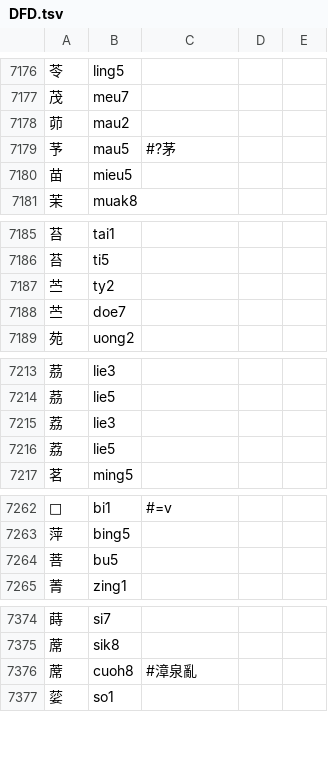
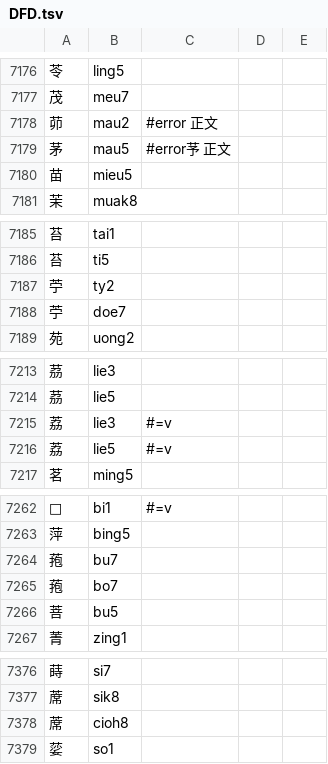
Before and after one commit to only3km/ciklinbekin, a TSV file: DFD.tsv, drawn as a sheet; only a part is shown, gaps mark what is left out; the diff covers the shown part only.

```diff
--- a/DFD.tsv
+++ b/DFD.tsv
@@ -7177,4 +7177,4 @@
 茂	meu7
-茆	mau2
-芧	mau5	#?茅
+茆	mau2	#error 正文
+茅	mau5	#error芧 正文
 苗	mieu5
@@ -7186,4 +7186,4 @@
 苔	ti5
-苎	ty2
-苎	doe7
+苧	ty2
+苧	doe7
 苑	uong2
@@ -7214,4 +7214,4 @@
 茘	lie5
-荔	lie3
-荔	lie5
+荔	lie3	#=v
+荔	lie5	#=v
 茗	ming5
@@ -7263,2 +7263,4 @@
 萍	bing5
+菢	bu7
+菢	bo7
 菩	bu5
@@ -7375,3 +7377,3 @@
 蓆	sik8
-蓆	cuoh8	#漳泉亂
+蓆	cioh8
 䓾	so1
```
Also changed, not shown: 1 added row and 10 edited cells elsewhere in this file, 2 other files.
